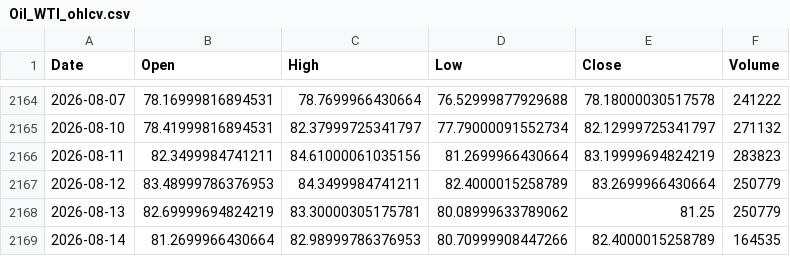
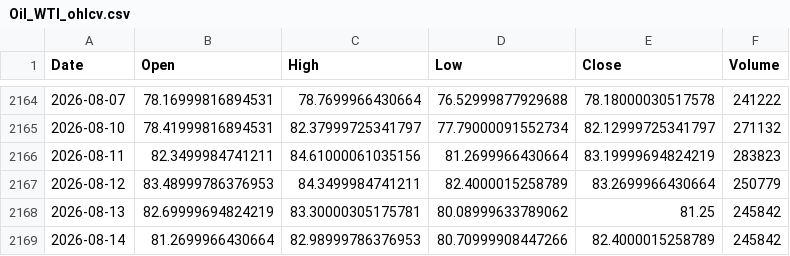
Before and after one commit to twangnhat-05/NGHIENCUUKHOAHOC, a CSV file: data/raw/Oil_WTI_ohlcv.csv, drawn as a sheet; only a part is shown, gaps mark what is left out.

```diff
--- a/data/raw/Oil_WTI_ohlcv.csv
+++ b/data/raw/Oil_WTI_ohlcv.csv
@@ -2167,3 +2167,3 @@
 2026-08-12,83.48999786376953,84.3499984741211,82.4000015258789,83.2699966430664,250779
-2026-08-13,82.69999694824219,83.30000305175781,80.08999633789062,81.25,250779
-2026-08-14,81.2699966430664,82.98999786376953,80.70999908447266,82.4000015258789,164535
+2026-08-13,82.69999694824219,83.30000305175781,80.08999633789062,81.25,245842
+2026-08-14,81.2699966430664,82.98999786376953,80.70999908447266,82.4000015258789,245842
```
Also changed, not shown: data/raw/BTC_ohlcv.csv, data/raw/GLD_ohlcv.csv, 6 other files.
